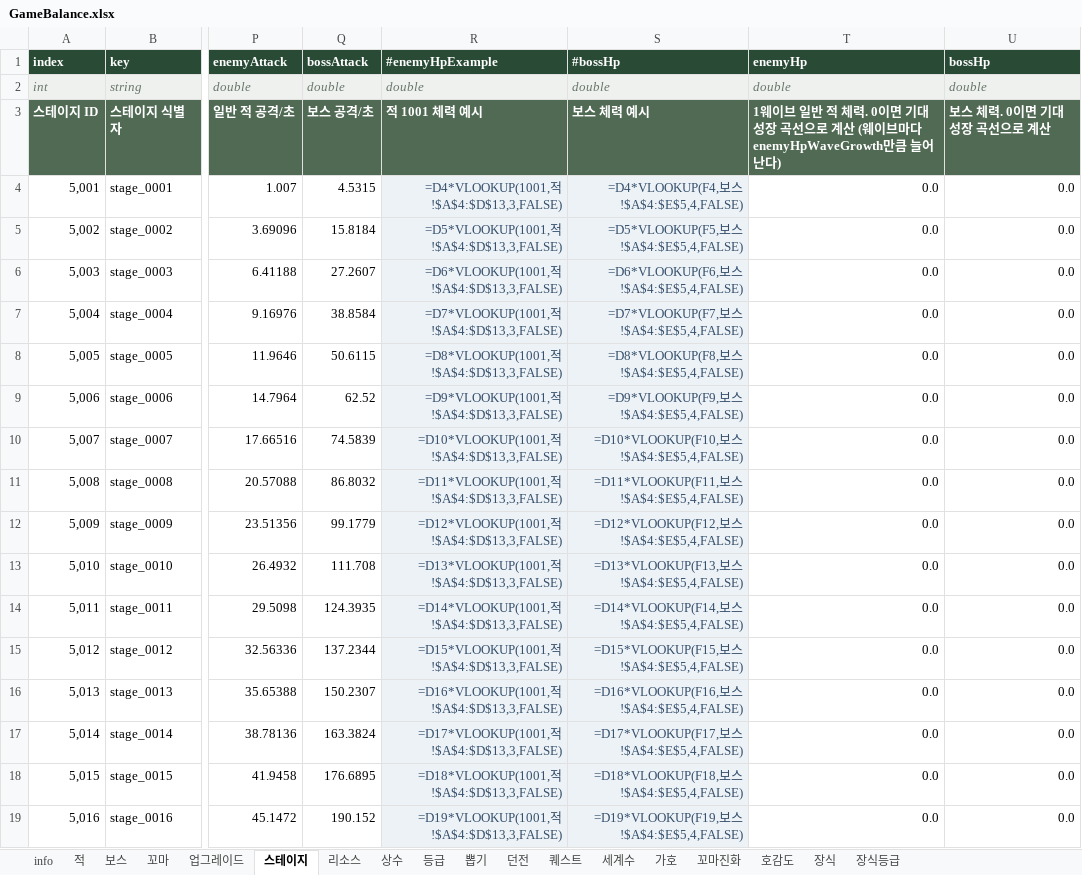
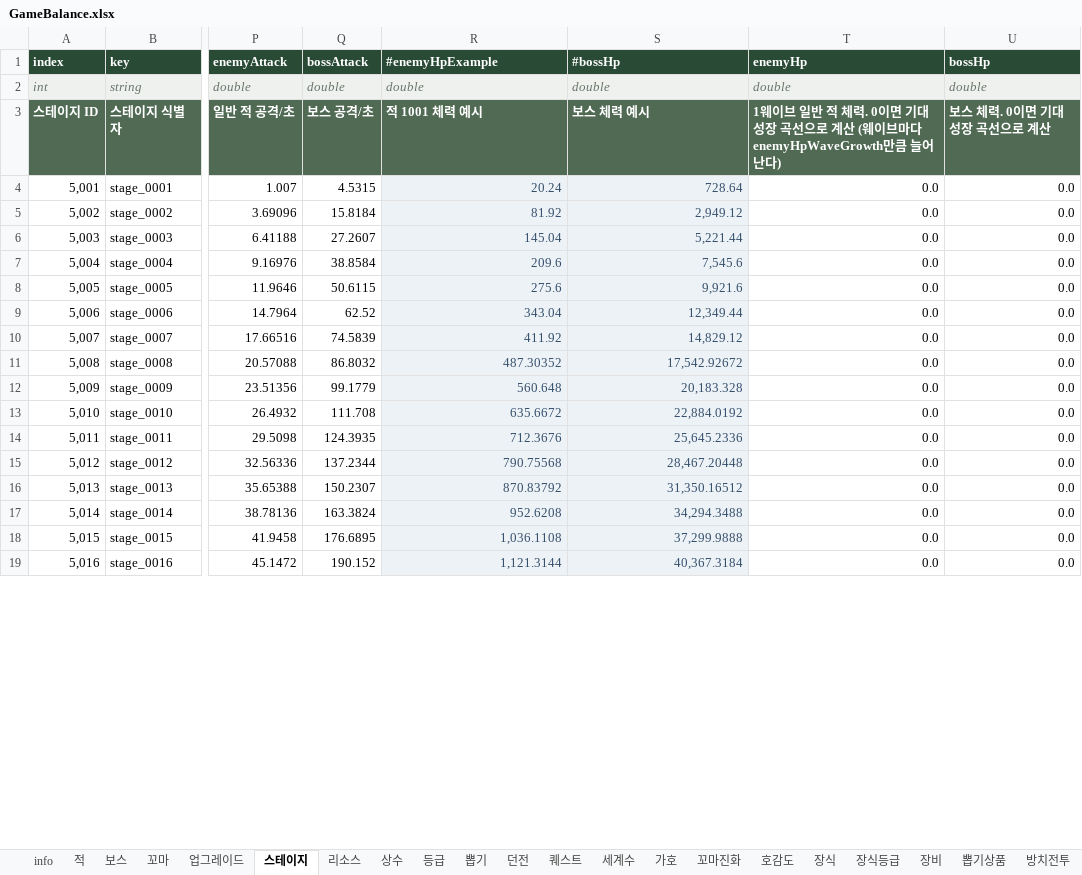
Before and after one commit to LKH1134/MMM_Mobile, an Excel workbook: Assets/Data/Tables/GameBalance.xlsx, sheet 스테이지, drawn as a sheet; only a part is shown, gaps mark what is left out; values as stored, in another font and other column widths than the file's, no borders; formulas without a stored value are shown as written; table styles not drawn; the diff covers the shown part only; the diff names each change by its address in the sheet, - before the commit and + after, or states it on an @@ line.

```diff
--- a/Assets/Data/Tables/GameBalance.xlsx (sheet 스테이지)
+++ b/Assets/Data/Tables/GameBalance.xlsx (sheet 스테이지)
+sheet tab: 장비
+sheet tab: 뽑기상품
+sheet tab: 방치전투
-R4 (#enemyHpExample): =D4*VLOOKUP(1001,적!$A$4:$D$13,3,FALSE)
+R4 (#enemyHpExample): 20.24
-S4 (#bossHp): =D4*VLOOKUP(F4,보스!$A$4:$E$5,4,FALSE)
+S4 (#bossHp): 728.64
-R5 (#enemyHpExample): =D5*VLOOKUP(1001,적!$A$4:$D$13,3,FALSE)
+R5 (#enemyHpExample): 81.92
-S5 (#bossHp): =D5*VLOOKUP(F5,보스!$A$4:$E$5,4,FALSE)
+S5 (#bossHp): 2,949.12
-R6 (#enemyHpExample): =D6*VLOOKUP(1001,적!$A$4:$D$13,3,FALSE)
+R6 (#enemyHpExample): 145.04
-S6 (#bossHp): =D6*VLOOKUP(F6,보스!$A$4:$E$5,4,FALSE)
+S6 (#bossHp): 5,221.44
-R7 (#enemyHpExample): =D7*VLOOKUP(1001,적!$A$4:$D$13,3,FALSE)
+R7 (#enemyHpExample): 209.6
-S7 (#bossHp): =D7*VLOOKUP(F7,보스!$A$4:$E$5,4,FALSE)
+S7 (#bossHp): 7,545.6
-R8 (#enemyHpExample): =D8*VLOOKUP(1001,적!$A$4:$D$13,3,FALSE)
+R8 (#enemyHpExample): 275.6
-S8 (#bossHp): =D8*VLOOKUP(F8,보스!$A$4:$E$5,4,FALSE)
+S8 (#bossHp): 9,921.6
-R9 (#enemyHpExample): =D9*VLOOKUP(1001,적!$A$4:$D$13,3,FALSE)
+R9 (#enemyHpExample): 343.04
-S9 (#bossHp): =D9*VLOOKUP(F9,보스!$A$4:$E$5,4,FALSE)
+S9 (#bossHp): 12,349.44
-R10 (#enemyHpExample): =D10*VLOOKUP(1001,적!$A$4:$D$13,3,FALSE)
+R10 (#enemyHpExample): 411.92
-S10 (#bossHp): =D10*VLOOKUP(F10,보스!$A$4:$E$5,4,FALSE)
+S10 (#bossHp): 14,829.12
-R11 (#enemyHpExample): =D11*VLOOKUP(1001,적!$A$4:$D$13,3,FALSE)
+R11 (#enemyHpExample): 487.30352
-S11 (#bossHp): =D11*VLOOKUP(F11,보스!$A$4:$E$5,4,FALSE)
+S11 (#bossHp): 17,542.92672
-R12 (#enemyHpExample): =D12*VLOOKUP(1001,적!$A$4:$D$13,3,FALSE)
+R12 (#enemyHpExample): 560.648
-S12 (#bossHp): =D12*VLOOKUP(F12,보스!$A$4:$E$5,4,FALSE)
+S12 (#bossHp): 20,183.328
-R13 (#enemyHpExample): =D13*VLOOKUP(1001,적!$A$4:$D$13,3,FALSE)
+R13 (#enemyHpExample): 635.6672
-S13 (#bossHp): =D13*VLOOKUP(F13,보스!$A$4:$E$5,4,FALSE)
+S13 (#bossHp): 22,884.0192
-R14 (#enemyHpExample): =D14*VLOOKUP(1001,적!$A$4:$D$13,3,FALSE)
+R14 (#enemyHpExample): 712.3676
-S14 (#bossHp): =D14*VLOOKUP(F14,보스!$A$4:$E$5,4,FALSE)
+S14 (#bossHp): 25,645.2336
-R15 (#enemyHpExample): =D15*VLOOKUP(1001,적!$A$4:$D$13,3,FALSE)
+R15 (#enemyHpExample): 790.75568
-S15 (#bossHp): =D15*VLOOKUP(F15,보스!$A$4:$E$5,4,FALSE)
+S15 (#bossHp): 28,467.20448
-R16 (#enemyHpExample): =D16*VLOOKUP(1001,적!$A$4:$D$13,3,FALSE)
+R16 (#enemyHpExample): 870.83792
-S16 (#bossHp): =D16*VLOOKUP(F16,보스!$A$4:$E$5,4,FALSE)
+S16 (#bossHp): 31,350.16512
-R17 (#enemyHpExample): =D17*VLOOKUP(1001,적!$A$4:$D$13,3,FALSE)
+R17 (#enemyHpExample): 952.6208
-S17 (#bossHp): =D17*VLOOKUP(F17,보스!$A$4:$E$5,4,FALSE)
+S17 (#bossHp): 34,294.3488
-R18 (#enemyHpExample): =D18*VLOOKUP(1001,적!$A$4:$D$13,3,FALSE)
+R18 (#enemyHpExample): 1,036.1108
-S18 (#bossHp): =D18*VLOOKUP(F18,보스!$A$4:$E$5,4,FALSE)
+S18 (#bossHp): 37,299.9888
-R19 (#enemyHpExample): =D19*VLOOKUP(1001,적!$A$4:$D$13,3,FALSE)
+R19 (#enemyHpExample): 1,121.3144
-S19 (#bossHp): =D19*VLOOKUP(F19,보스!$A$4:$E$5,4,FALSE)
+S19 (#bossHp): 40,367.3184
```
Also changed, not shown: 1968 edited cells elsewhere in this sheet, sheet info, sheet 업그레이드, sheet 던전, sheet 리소스, other sheet tabs, 4 other files.
